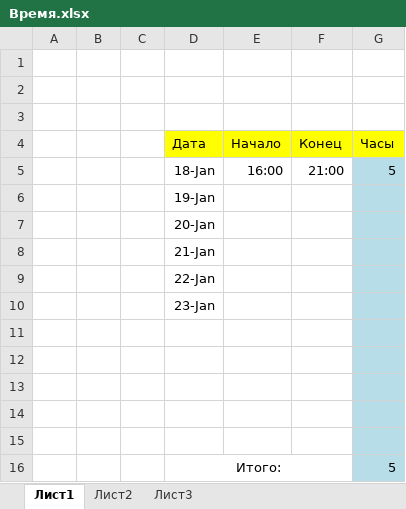
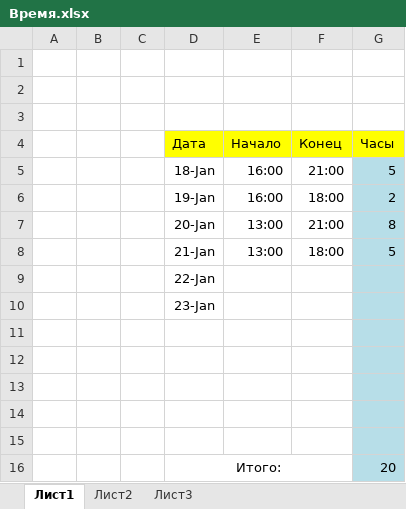
Before and after one commit to Racell228/Racell228.github.io, an Excel workbook: Kitschy/Время.xlsx, sheet Лист1, drawn as a sheet; values as stored, in another font and other column widths than the file's, no borders; removed rows and columns are numbered as before the commit, all else as after; the diff names each change by its address in the sheet, - before the commit and + after, or states it on an @@ line.

```diff
--- a/Kitschy/Время.xlsx (sheet Лист1)
+++ b/Kitschy/Время.xlsx (sheet Лист1)
-row 6:  |  |  | 19-Jan
-row 7:  |  |  | 20-Jan
-row 8:  |  |  | 21-Jan
+row 6:  |  |  | 19-Jan | 16:00 | 18:00 | 2
+row 7:  |  |  | 20-Jan | 13:00 | 21:00 | 8
+row 8:  |  |  | 21-Jan | 13:00 | 18:00 | 5
-G16 (Часы): 5
+G16 (Часы): 20
```
Also changed, not shown: 9 other files.
